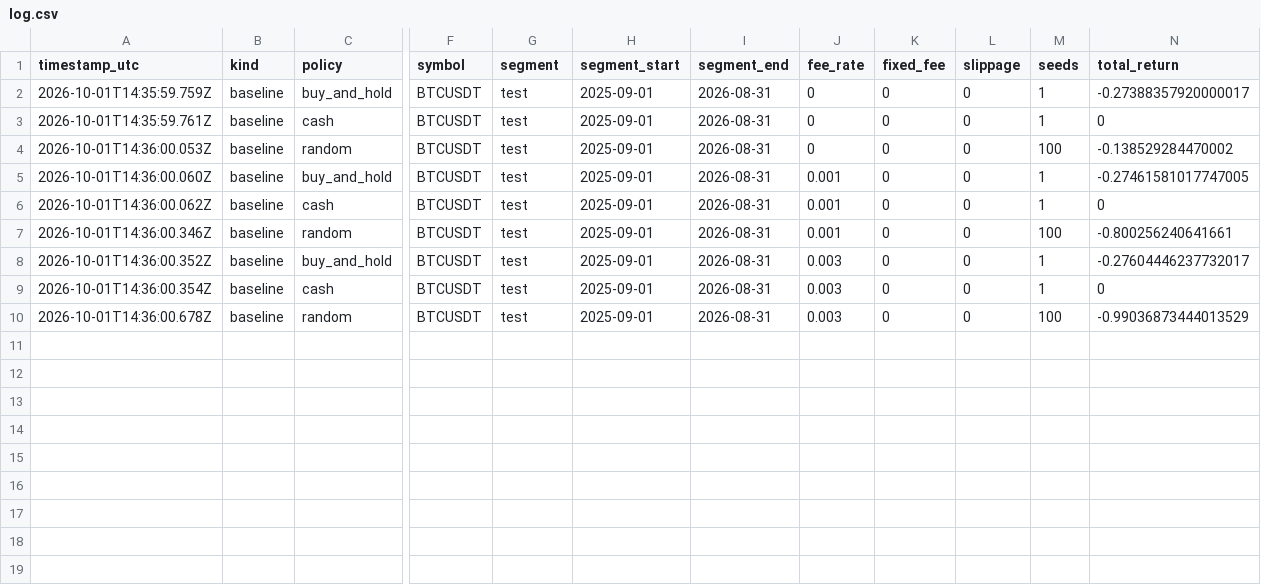
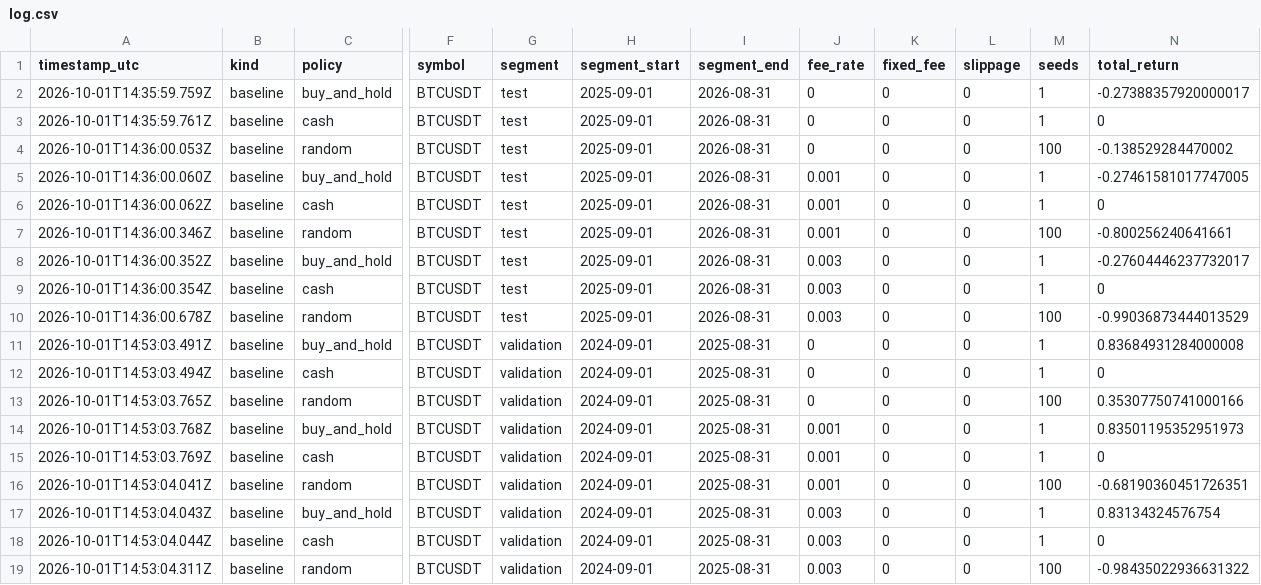
Before and after one commit to Zhen131/ZHENNs_Ledger_Gym, a CSV file: evaluations/log.csv, drawn as a sheet; only a part is shown, gaps mark what is left out; rows hold the shown columns only; the diff names each change by its address in the sheet, - before the commit and + after, or states it on an @@ line.

Commit message:
eval: record the validation-segment baselines
Buy-and-hold, cash and 100 seeded random policies for fee rates 0, 0.001
and 0.003 on 2024-09-01..2025-08-31, appended to evaluations/log.csv
with their run details.

```diff
--- a/evaluations/log.csv
+++ b/evaluations/log.csv
+row 11: 2026-10-01T14:53:03.491Z | baseline | buy_and_hold | BTCUSDT | validation | 2024-09-01 | 2025-08-31 | 0 | 0 | 0 | 1 | 0.83684931284000008
+row 12: 2026-10-01T14:53:03.494Z | baseline | cash | BTCUSDT | validation | 2024-09-01 | 2025-08-31 | 0 | 0 | 0 | 1 | 0
+row 13: 2026-10-01T14:53:03.765Z | baseline | random | BTCUSDT | validation | 2024-09-01 | 2025-08-31 | 0 | 0 | 0 | 100 | 0.35307750741000166
+row 14: 2026-10-01T14:53:03.768Z | baseline | buy_and_hold | BTCUSDT | validation | 2024-09-01 | 2025-08-31 | 0.001 | 0 | 0 | 1 | 0.83501195352951973
+row 15: 2026-10-01T14:53:03.769Z | baseline | cash | BTCUSDT | validation | 2024-09-01 | 2025-08-31 | 0.001 | 0 | 0 | 1 | 0
+row 16: 2026-10-01T14:53:04.041Z | baseline | random | BTCUSDT | validation | 2024-09-01 | 2025-08-31 | 0.001 | 0 | 0 | 100 | -0.68190360451726351
+row 17: 2026-10-01T14:53:04.043Z | baseline | buy_and_hold | BTCUSDT | validation | 2024-09-01 | 2025-08-31 | 0.003 | 0 | 0 | 1 | 0.83134324576754
+row 18: 2026-10-01T14:53:04.044Z | baseline | cash | BTCUSDT | validation | 2024-09-01 | 2025-08-31 | 0.003 | 0 | 0 | 1 | 0
+row 19: 2026-10-01T14:53:04.311Z | baseline | random | BTCUSDT | validation | 2024-09-01 | 2025-08-31 | 0.003 | 0 | 0 | 100 | -0.98435022936631322
```
Also changed, not shown: 9 other files.
